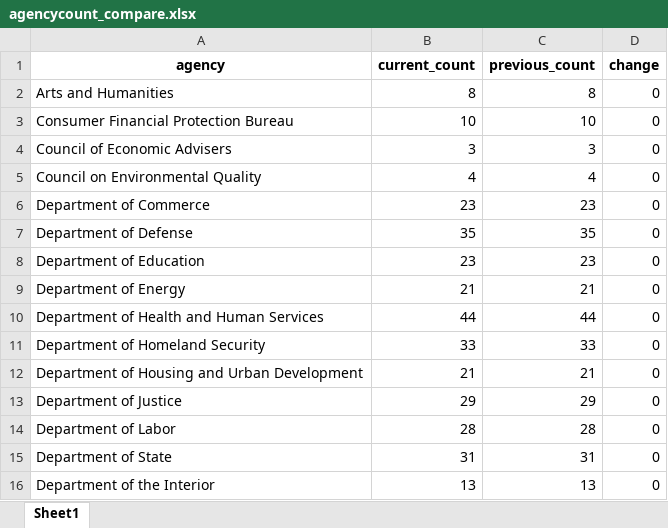
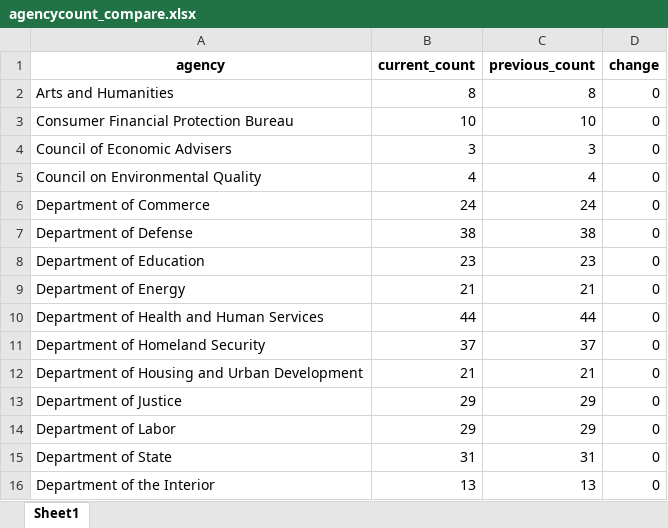
Before and after one commit to amkessler/biden_transition_teams, an Excel workbook: output/agencycount_compare.xlsx, sheet Sheet1, drawn as a sheet; only a part is shown; values as stored, in another font and other column widths than the file's, no borders; the diff names each change by its address in the sheet, - before the commit and + after, or states it on an @@ line.

```diff
--- a/output/agencycount_compare.xlsx (sheet Sheet1)
+++ b/output/agencycount_compare.xlsx (sheet Sheet1)
-B6 (current_count): 23
+B6 (current_count): 24
-C6 (previous_count): 23
+C6 (previous_count): 24
-B7 (current_count): 35
+B7 (current_count): 38
-C7 (previous_count): 35
+C7 (previous_count): 38
-B11 (current_count): 33
+B11 (current_count): 37
-C11 (previous_count): 33
+C11 (previous_count): 37
-B14 (current_count): 28
+B14 (current_count): 29
-C14 (previous_count): 28
+C14 (previous_count): 29
```
Also changed, not shown: output/agencyreviewteams.xlsx, output/forlookup.xlsx, 7 other files.
